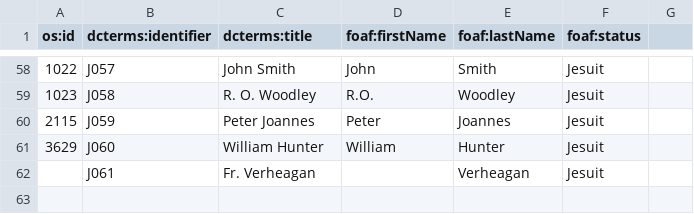
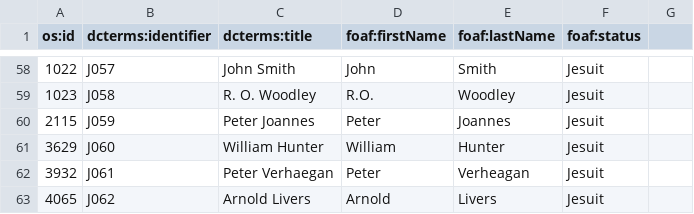
Before and after one commit to sharonmleon/JPPData, a CSV file: People/Jesuits.csv, drawn as a sheet; only a part is shown, gaps mark what is left out.

```diff
--- a/People/Jesuits.csv
+++ b/People/Jesuits.csv
@@ -61,2 +61,3 @@ os:id,dcterms:identifier ,dcterms:title ,foaf:firstName ,foaf:lastName ,foaf:sta
 3629,J060,William Hunter,William,Hunter,Jesuit,
-,J061,Fr. Verheagan,,Verheagan,Jesuit,
+3932,J061,Peter Verhaegan,Peter,Verheagan,Jesuit,
+4065,J062,Arnold Livers,Arnold,Livers,Jesuit,
```
Also changed, not shown: Events/InventoryStInigoes1760.csv, People/MasterList.csv, 4 other files.
